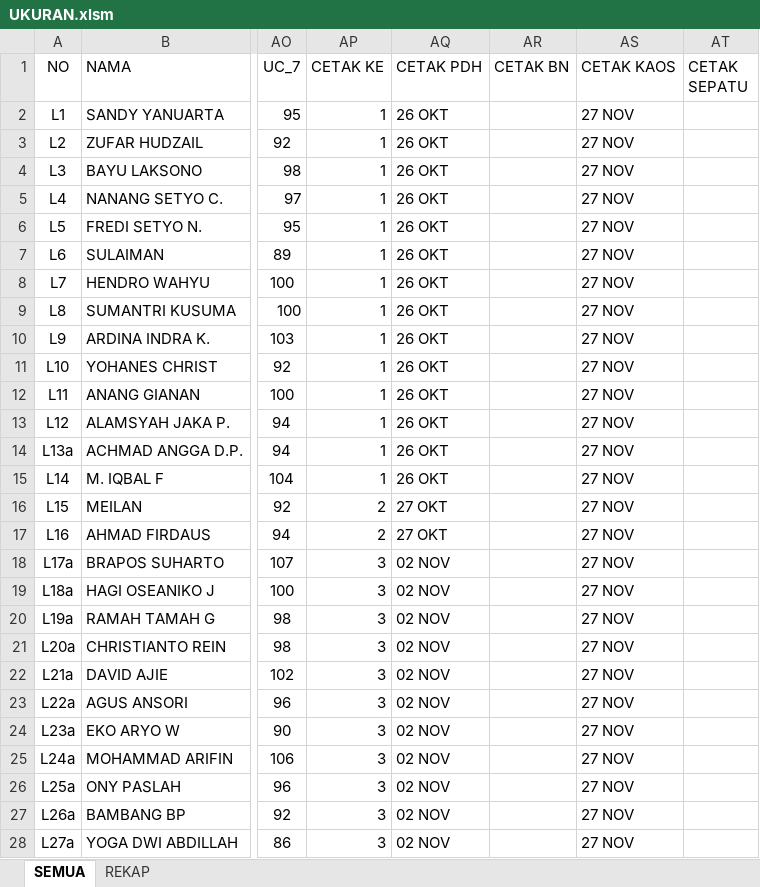
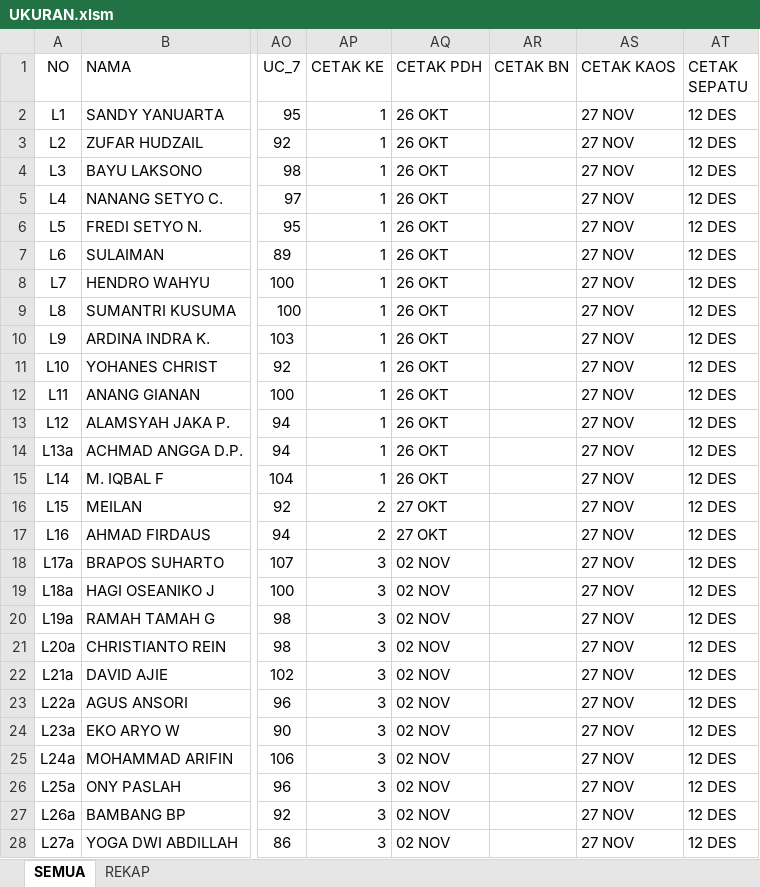
Before and after one commit to dedyhariadi/progress, an Excel workbook: 35. DP 2N18(K_12) 2T18(K_10)/UKURAN.xlsm, sheet SEMUA, drawn as a sheet; only a part is shown, gaps mark what is left out; values as stored, in another font and other column widths than the file's, no borders; table styles not drawn; the diff covers the shown part only; the diff names each change by its address in the sheet, - before the commit and + after, or states it on an @@ line.

```diff
--- a/35. DP 2N18(K_12) 2T18(K_10)/UKURAN.xlsm (sheet SEMUA)
+++ b/35. DP 2N18(K_12) 2T18(K_10)/UKURAN.xlsm (sheet SEMUA)
-AT2:AT28 (CETAK SEPATU): (empty)
+AT2:AT28 (CETAK SEPATU): 12 DES
```
Also changed, not shown: 3 added rows, 1 removed row and 96 edited cells elsewhere in this sheet, sheet REKAP, 38. DP 1N11(K_5) T11(K_16)/UKURAN.xlsm, 39. DP 3N34(K_17)/UKURAN.xlsm, 9 other files.
